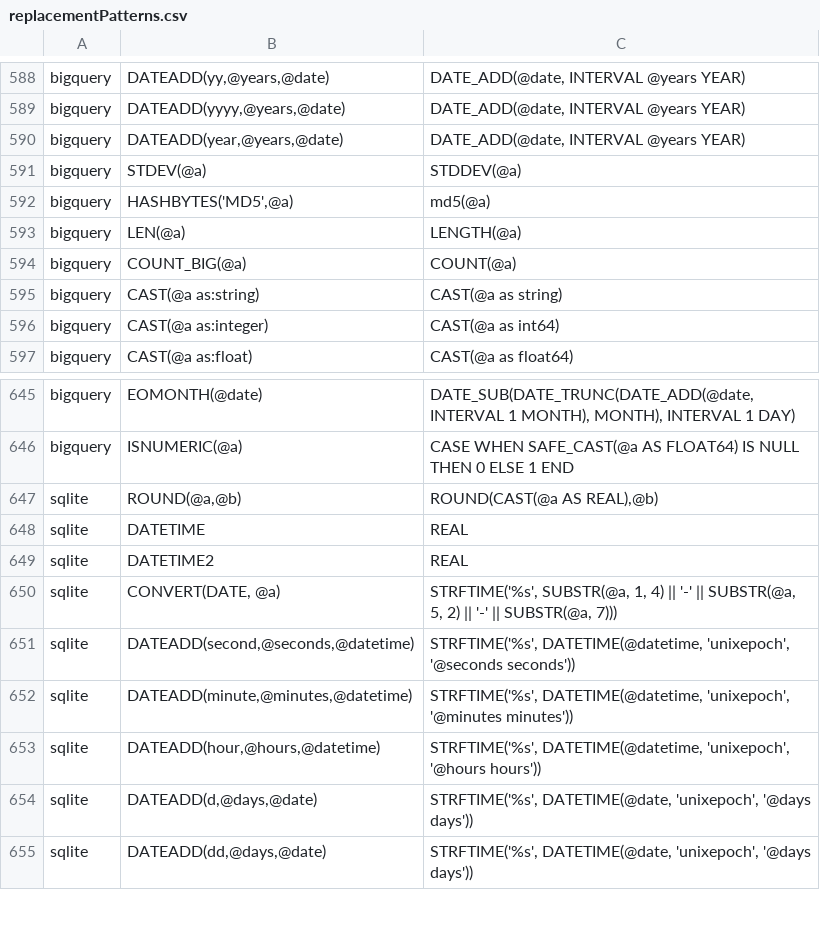
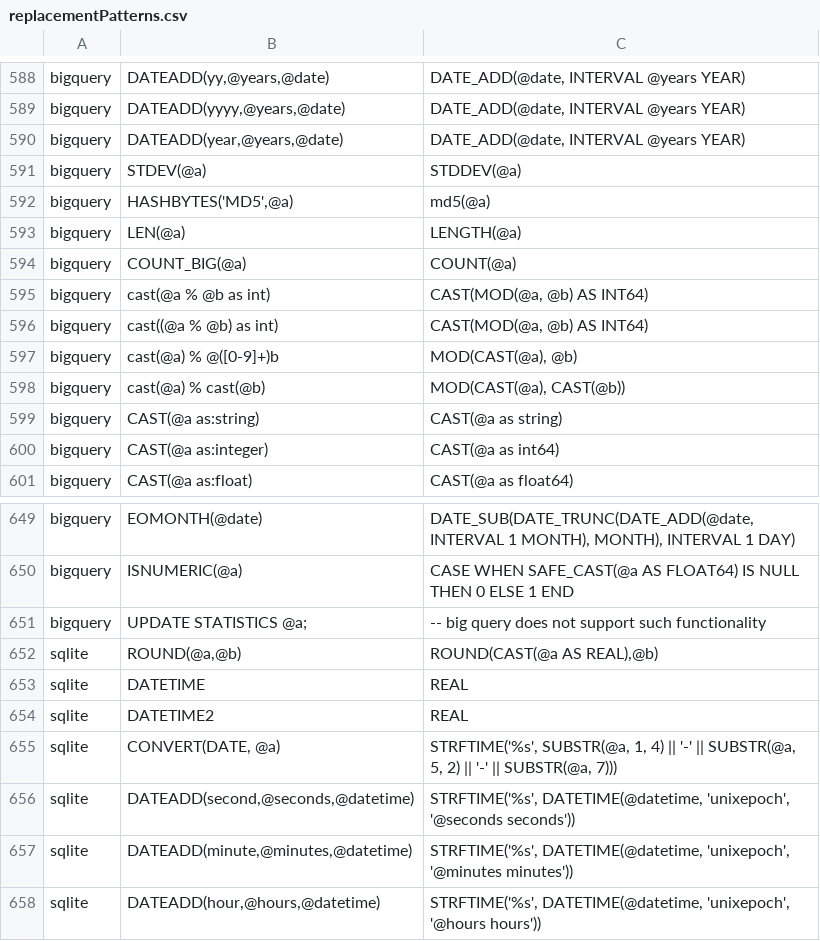
Before and after one commit to cran/SqlRender, a CSV file: inst/csv/replacementPatterns.csv, drawn as a sheet; only a part is shown, gaps mark what is left out; the shorter side is filled out with more unchanged rows; the diff names each change by its address in the sheet, - before the commit and + after, or states it on an @@ line.

```diff
--- a/inst/csv/replacementPatterns.csv
+++ b/inst/csv/replacementPatterns.csv
+row 595: bigquery | cast(@a % @b as int) | CAST(MOD(@a, @b) AS INT64)
+row 596: bigquery | cast((@a % @b) as int) | CAST(MOD(@a, @b) AS INT64)
+row 597: bigquery | cast(@a) % @([0-9]+)b | MOD(CAST(@a), @b)
+row 598: bigquery | cast(@a) % cast(@b) | MOD(CAST(@a), CAST(@b))
+row 651: bigquery | UPDATE STATISTICS @a; | -- big query does not support such functionality
```
Also changed, not shown: 11 other files.
